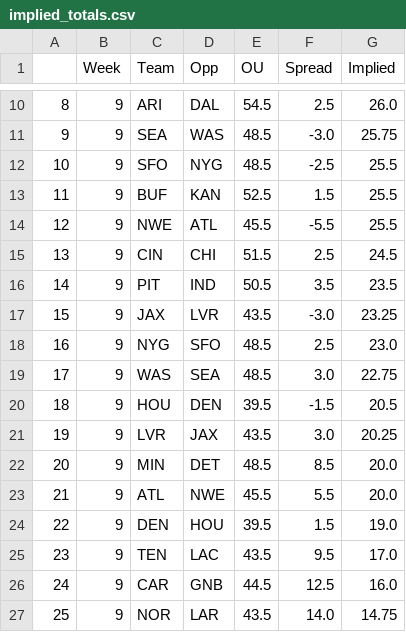
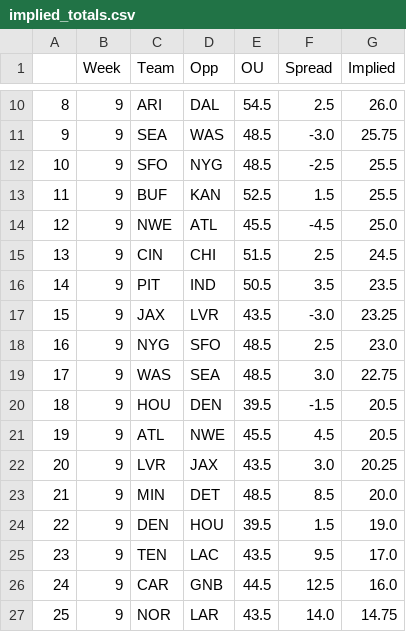
Before and after one commit to JonPGH/nflApp, a CSV file: Data/implied_totals.csv, drawn as a sheet; only a part is shown, gaps mark what is left out; removed rows and columns are numbered as before the commit, all else as after; the diff names each change by its address in the sheet, - before the commit and + after, or states it on an @@ line.

```diff
--- a/Data/implied_totals.csv
+++ b/Data/implied_totals.csv
-F14 (Spread): -5.5
+F14 (Spread): -4.5
-G14 (Implied): 25.5
+G14 (Implied): 25.0
+row 21: 19 | 9 | ATL | NWE | 45.5 | 4.5 | 20.5
@@ column A renumbered between rows 22 and 23 @@
-row 23: 21 | 9 | ATL | NWE | 45.5 | 5.5 | 20.0
```
Also changed, not shown: Data/bookproj.csv, Data/fptsprojclean.csv, 3 other files.
